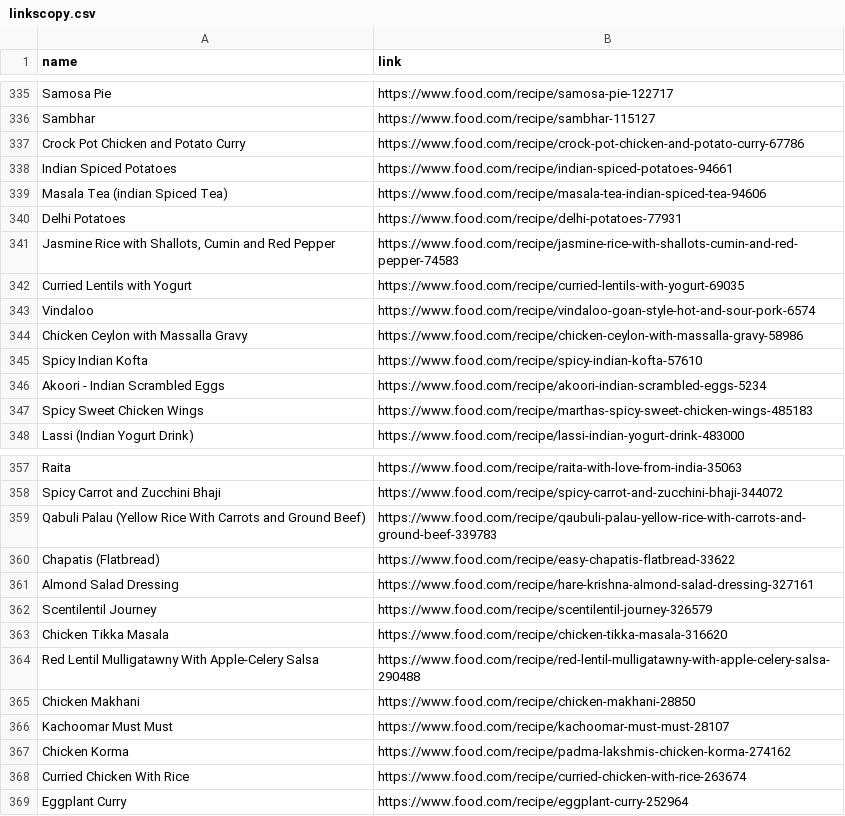
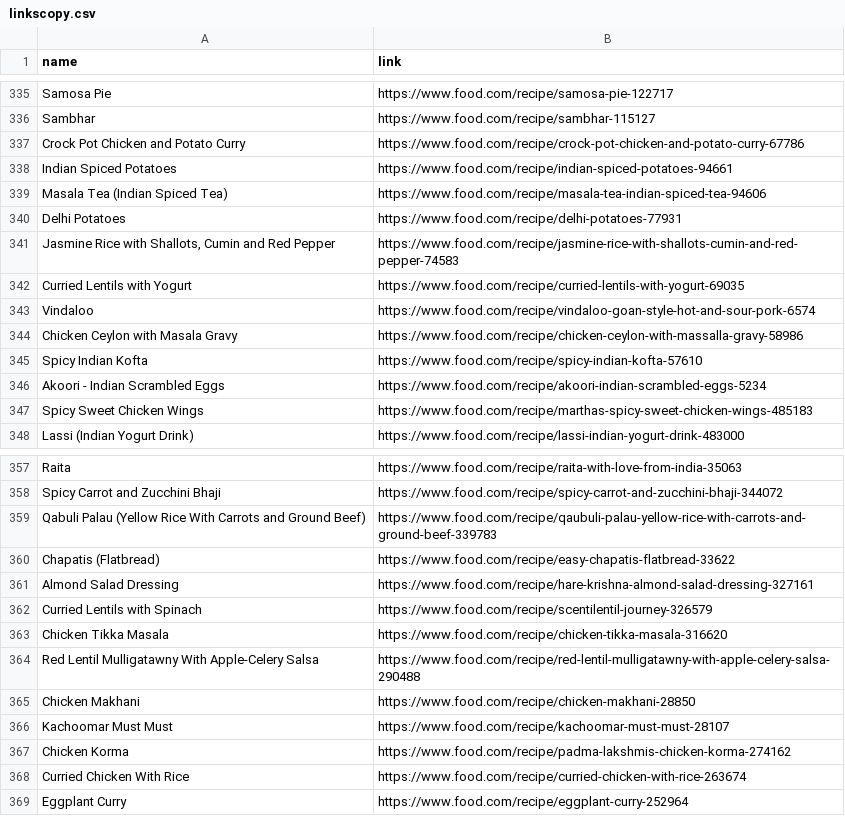
Before and after one commit to Theistic-guy/DEEP-CHEF-PROJECT, a CSV file: linkscopy.csv, drawn as a sheet; only a part is shown, gaps mark what is left out.

```diff
--- a/linkscopy.csv
+++ b/linkscopy.csv
@@ -338,3 +338,3 @@ Crock Pot Chicken and Potato Curry,https://www.food.com/recipe/crock-pot-chicken
 Indian Spiced Potatoes,https://www.food.com/recipe/indian-spiced-potatoes-94661
-Masala Tea (indian Spiced Tea),https://www.food.com/recipe/masala-tea-indian-spiced-tea-94606
+Masala Tea (Indian Spiced Tea),https://www.food.com/recipe/masala-tea-indian-spiced-tea-94606
 Delhi Potatoes,https://www.food.com/recipe/delhi-potatoes-77931
@@ -343,3 +343,3 @@ Curried Lentils with Yogurt,https://www.food.com/recipe/curried-lentils-with-yog
 Vindaloo,https://www.food.com/recipe/vindaloo-goan-style-hot-and-sour-pork-6574
-Chicken Ceylon with Massalla Gravy,https://www.food.com/recipe/chicken-ceylon-with-massalla-gravy-58986
+Chicken Ceylon with Masala Gravy,https://www.food.com/recipe/chicken-ceylon-with-massalla-gravy-58986
 Spicy Indian Kofta,https://www.food.com/recipe/spicy-indian-kofta-57610
@@ -361,3 +361,3 @@ Chapatis (Flatbread),https://www.food.com/recipe/easy-chapatis-flatbread-33622
 Almond Salad Dressing,https://www.food.com/recipe/hare-krishna-almond-salad-dressing-327161
-Scentilentil Journey,https://www.food.com/recipe/scentilentil-journey-326579
+Curried Lentils with Spinach,https://www.food.com/recipe/scentilentil-journey-326579
 Chicken Tikka Masala,https://www.food.com/recipe/chicken-tikka-masala-316620
```
Also changed, not shown: 31 other files.
